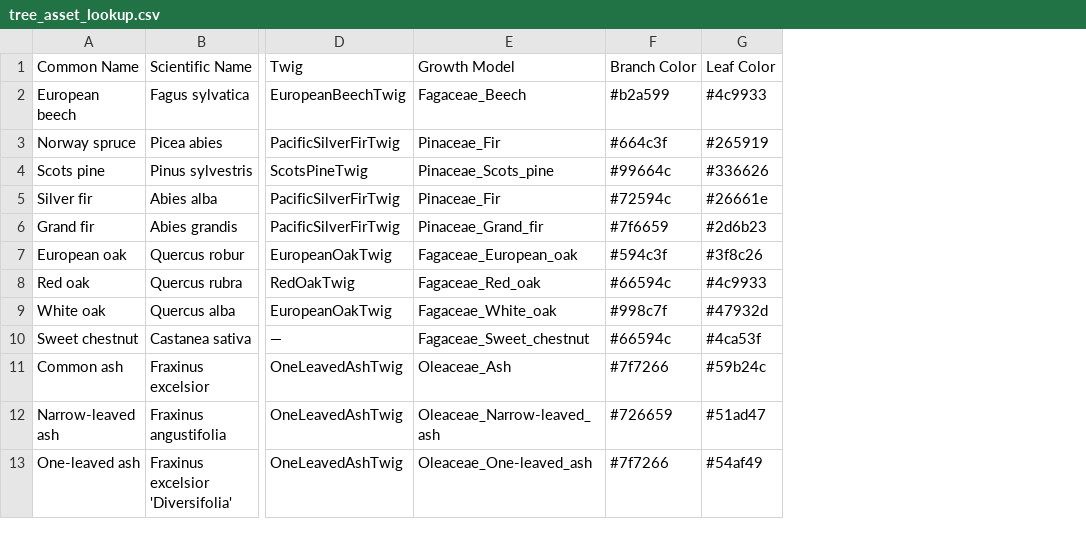
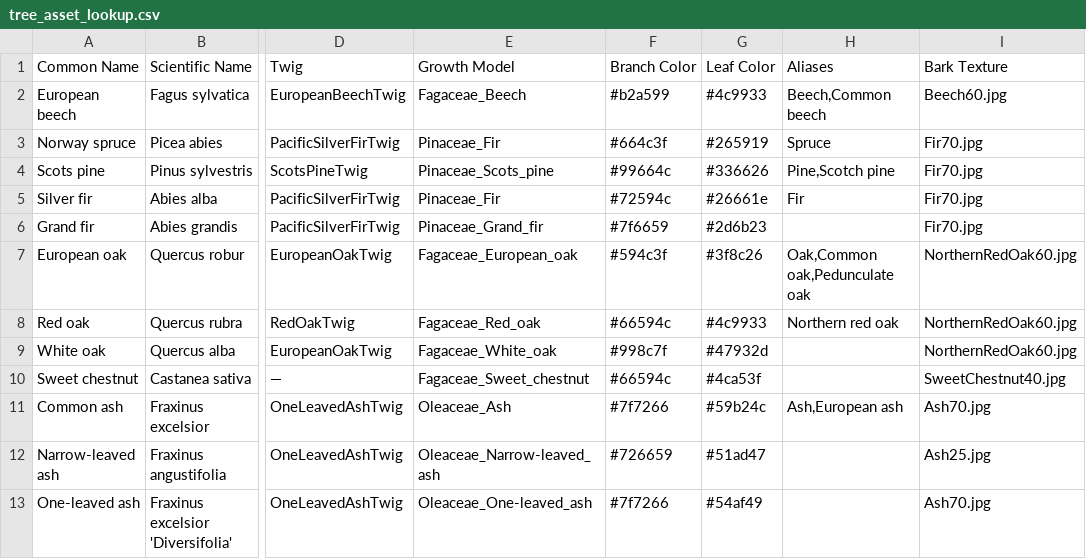
Before and after one commit to XRFutureForests/growpy, a CSV file: src/growpy/config/tree_asset_lookup.csv, drawn as a sheet; only a part is shown, gaps mark what is left out; the diff names each change by its address in the sheet, - before the commit and + after, or states it on an @@ line.

Commit message:
export with skeleton and texture

```diff
--- a/src/growpy/config/tree_asset_lookup.csv
+++ b/src/growpy/config/tree_asset_lookup.csv
+column H (Aliases), rows 2-11: Beech,Common beech | Spruce | Pine,Scotch pine | Fir |  | Oak,Common oak,Pedunculate oak | Northern red oak |  |  | Ash,European ash
+column I (Bark Texture), rows 2-13: Beech60.jpg | Fir70.jpg | Fir70.jpg | Fir70.jpg | Fir70.jpg | NorthernRedOak60.jpg | NorthernRedOak60.jpg | NorthernRedOak60.jpg | SweetChestnut40.jpg | Ash70.jpg | Ash25.jpg | Ash70.jpg
```
Also changed, not shown: 42 other files.
